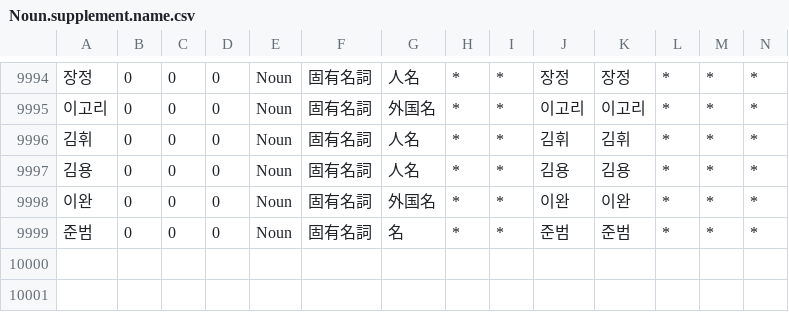
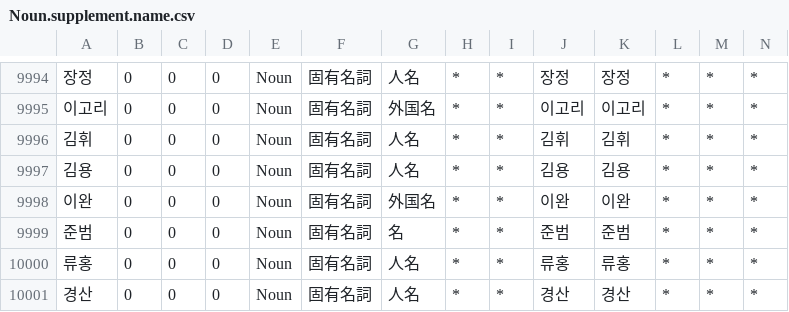
Before and after one commit to okikirmui/nkhandic, a CSV file: seed/Noun.supplement.name.csv, drawn as a sheet; only a part is shown, gaps mark what is left out; rows hold the shown columns only; the diff names each change by its address in the sheet, - before the commit and + after, or states it on an @@ line.

```diff
--- a/seed/Noun.supplement.name.csv
+++ b/seed/Noun.supplement.name.csv
+row 10000: 류홍 | 0 | 0 | 0 | Noun | 固有名詞 | 人名 | * | * | 류홍 | 류홍 | * | * | *
+row 10001: 경산 | 0 | 0 | 0 | Noun | 固有名詞 | 人名 | * | * | 경산 | 경산 | * | * | *
```
Also changed, not shown: seed/Ending.csv, seed/Root.csv, 2 other files.
